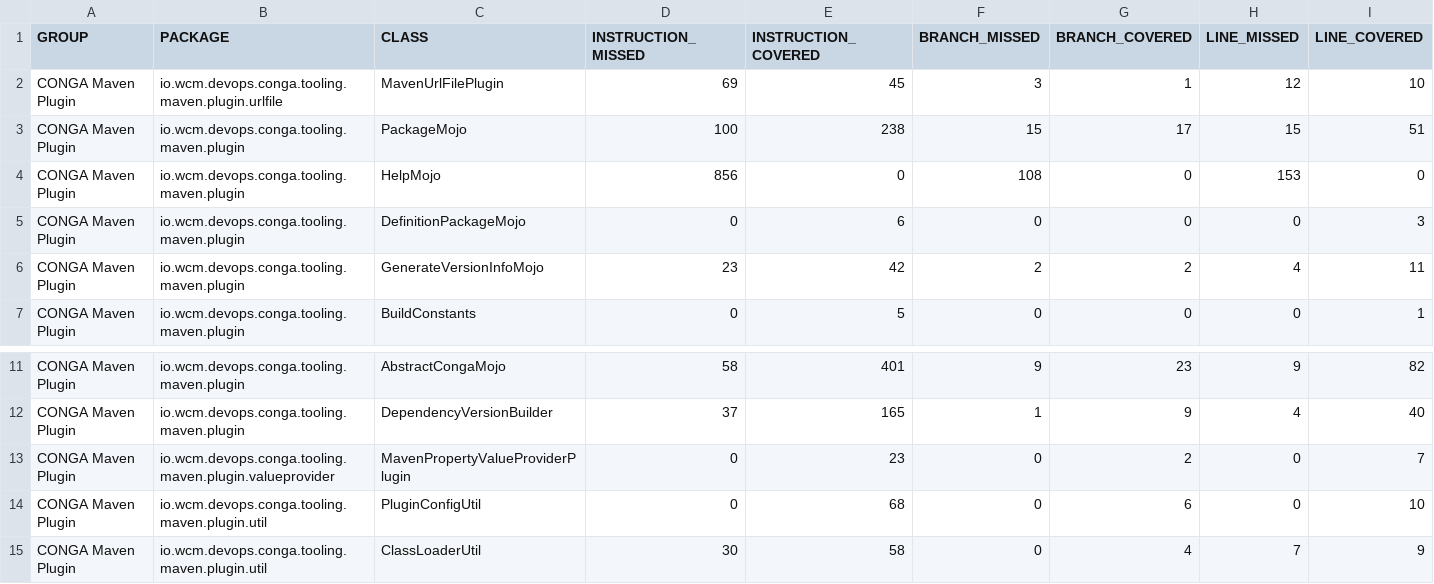
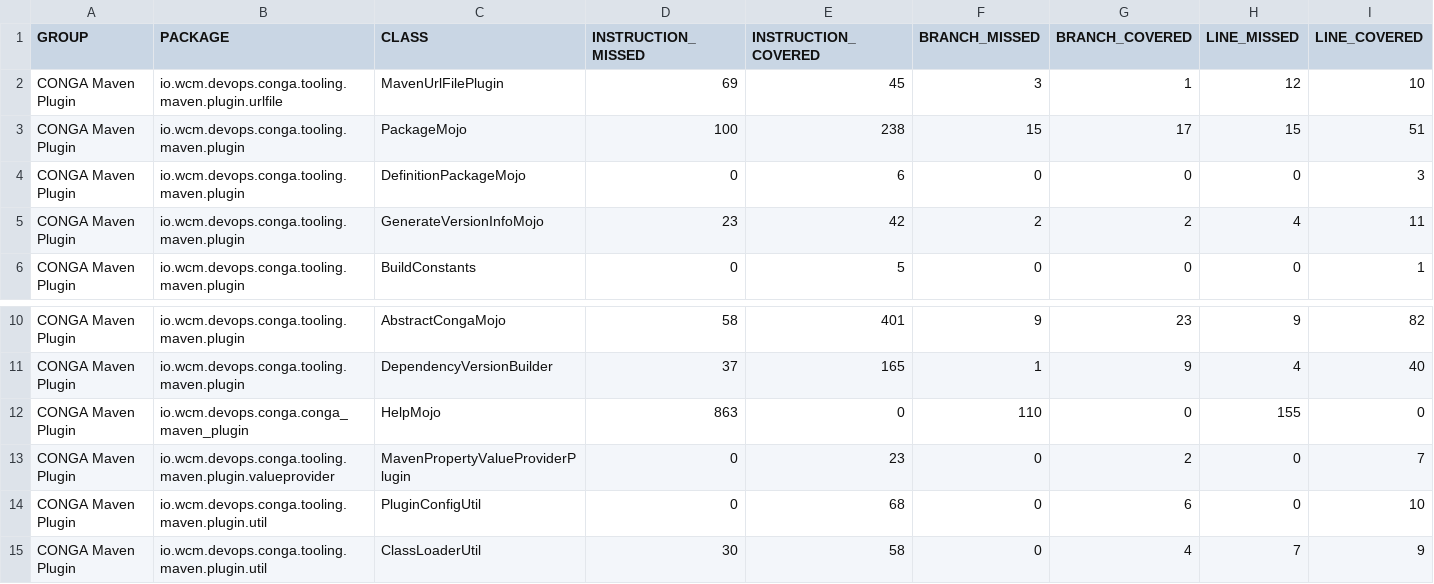
Before and after one commit to wcm-io-devops/wcm-io-devops.github.io, a CSV file: conga/tooling/conga-maven-plugin/jacoco/jacoco.csv, drawn as a sheet; only a part is shown, gaps mark what is left out; removed rows and columns are numbered as before the commit, all else as after; rows hold the shown columns only; the diff names each change by its address in the sheet, - before the commit and + after, or states it on an @@ line.

Commit message:
Maven site: wcm-io-devops/conga

```diff
--- a/conga/tooling/conga-maven-plugin/jacoco/jacoco.csv
+++ b/conga/tooling/conga-maven-plugin/jacoco/jacoco.csv
-row 4: CONGA Maven Plugin | io.wcm.devops.conga.tooling.maven.plugin | HelpMojo | 856 | 0 | 108 | 0 | 153 | 0
+row 12: CONGA Maven Plugin | io.wcm.devops.conga.conga_maven_plugin | HelpMojo | 863 | 0 | 110 | 0 | 155 | 0
```
Also changed, not shown: 46 other files.
